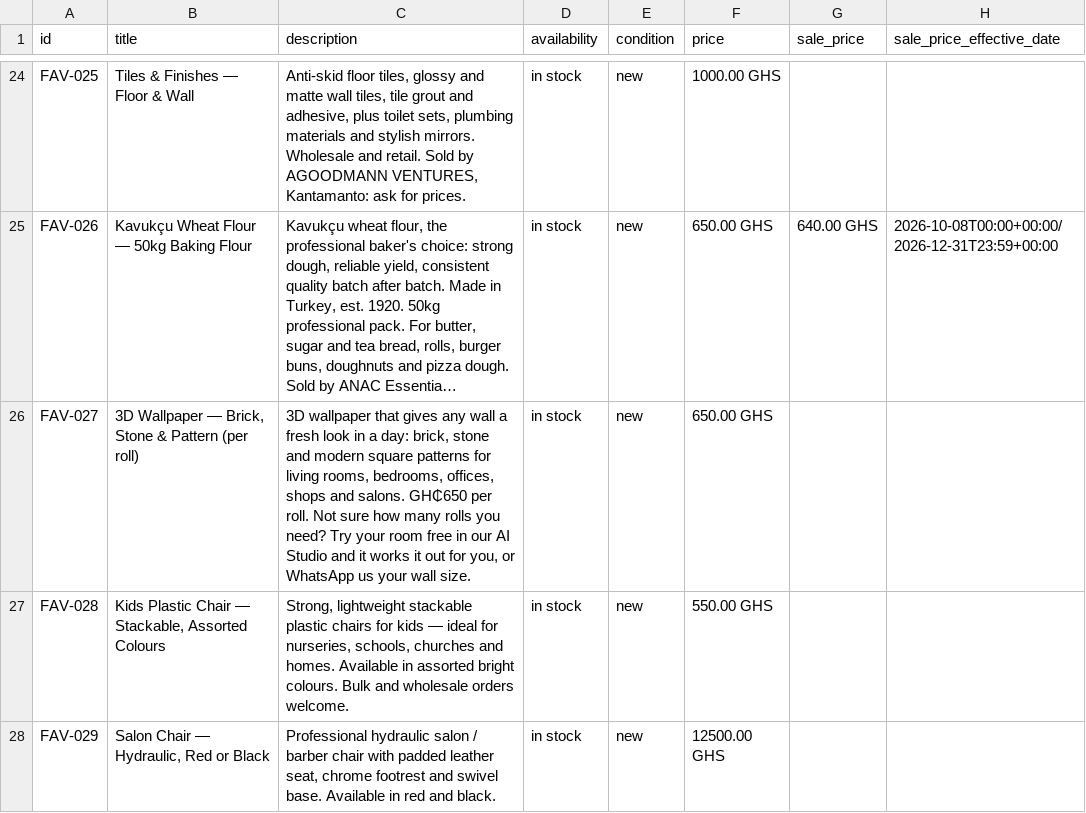
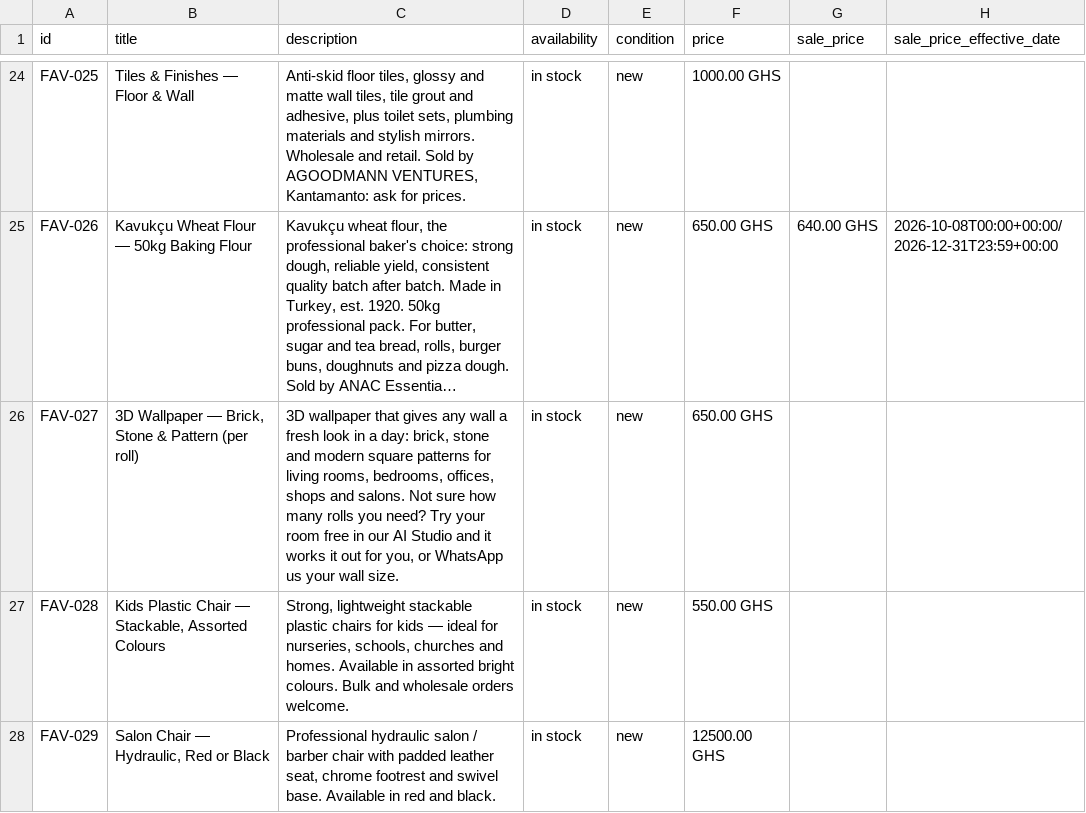
Before and after one commit to favisionenterprize/favisionenterprize.github.io, a CSV file: output/meta-catalog.csv, drawn as a sheet; only a part is shown, gaps mark what is left out; long unchanged cells end in …; the diff names each change by its address in the sheet, - before the commit and + after, or states it on an @@ line.

```diff
--- a/output/meta-catalog.csv
+++ b/output/meta-catalog.csv
-C26 (description): …and salons. GH₵650 per roll. Not sure…
+C26 (description): …and salons. Not sure…
```
Also changed, not shown: 3 other files.
